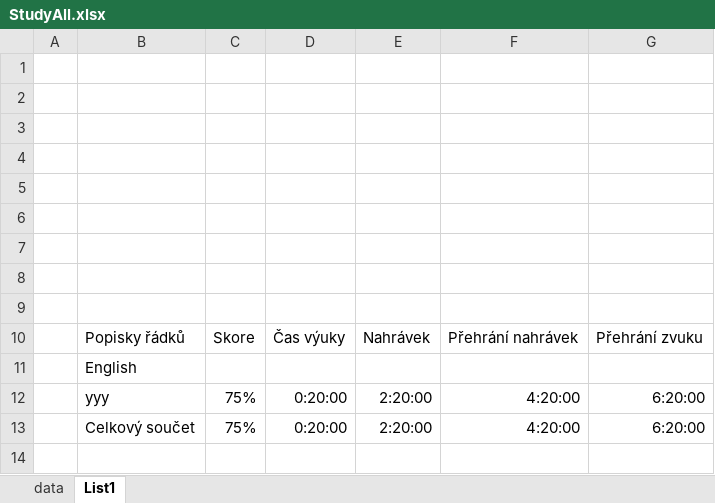
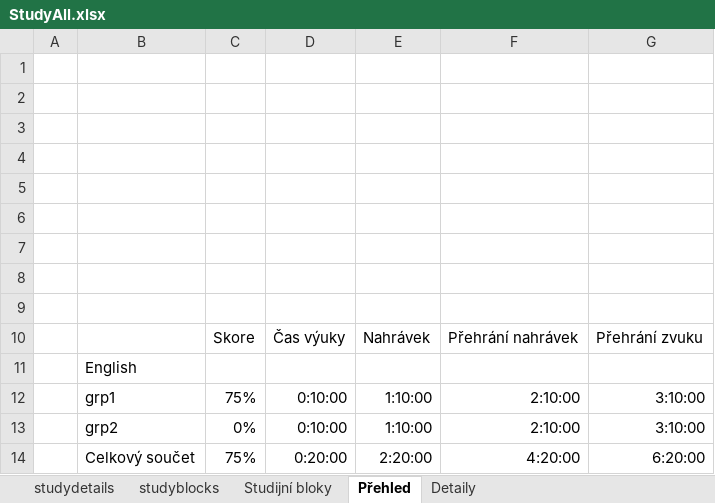
Before and after one commit to PavelPZ/REW, an Excel workbook: Web4/BlendedAPI/vyzva/Server/Excels/StudyAll.xlsx, sheet Přehled, drawn as a sheet; values as stored, in another font and other column widths than the file's, no borders; removed rows and columns are numbered as before the commit, all else as after; the diff names each change by its address in the sheet, - before the commit and + after, or states it on an @@ line.

```diff
--- a/Web4/BlendedAPI/vyzva/Server/Excels/StudyAll.xlsx (sheet Přehled)
+++ b/Web4/BlendedAPI/vyzva/Server/Excels/StudyAll.xlsx (sheet Přehled)
-sheet tab: data
+sheet tab: studydetails
-sheet tab: List1
+sheet tab: Přehled
+sheet tab: studyblocks
+sheet tab: Studijní bloky
+sheet tab: Detaily
-B10: Popisky řádků
+B10: (empty)
-row 12:  | yyy | 75% | 0:20:00 | 2:20:00 | 4:20:00 | 6:20:00
+row 12:  | grp1 | 75% | 0:10:00 | 1:10:00 | 2:10:00 | 3:10:00
+row 13:  | grp2 | 0% | 0:10:00 | 1:10:00 | 2:10:00 | 3:10:00
```
Also changed, not shown: sheet studydetails, 39 other files.
